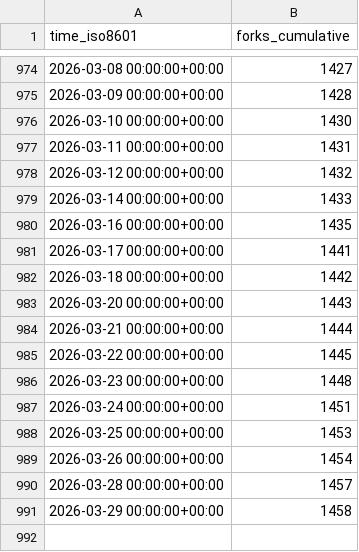
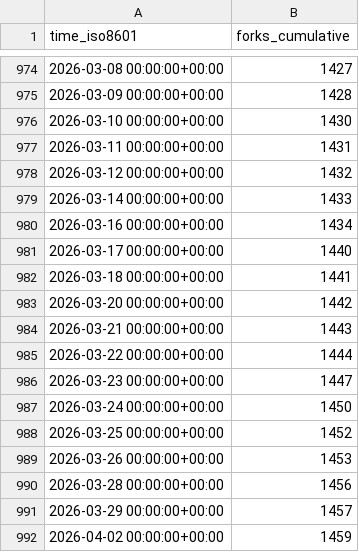
Before and after one commit to Project-MONAI/monai-code-formatter, a CSV file: Project-MONAI/MONAI/ghrs-data/forks.csv, drawn as a sheet; only a part is shown, gaps mark what is left out.

```diff
--- a/Project-MONAI/MONAI/ghrs-data/forks.csv
+++ b/Project-MONAI/MONAI/ghrs-data/forks.csv
@@ -979,13 +979,14 @@ time_iso8601,forks_cumulative
 2026-03-14 00:00:00+00:00,1433
-2026-03-16 00:00:00+00:00,1435
-2026-03-17 00:00:00+00:00,1441
-2026-03-18 00:00:00+00:00,1442
-2026-03-20 00:00:00+00:00,1443
-2026-03-21 00:00:00+00:00,1444
-2026-03-22 00:00:00+00:00,1445
-2026-03-23 00:00:00+00:00,1448
-2026-03-24 00:00:00+00:00,1451
-2026-03-25 00:00:00+00:00,1453
-2026-03-26 00:00:00+00:00,1454
-2026-03-28 00:00:00+00:00,1457
-2026-03-29 00:00:00+00:00,1458
+2026-03-16 00:00:00+00:00,1434
+2026-03-17 00:00:00+00:00,1440
+2026-03-18 00:00:00+00:00,1441
+2026-03-20 00:00:00+00:00,1442
+2026-03-21 00:00:00+00:00,1443
+2026-03-22 00:00:00+00:00,1444
+2026-03-23 00:00:00+00:00,1447
+2026-03-24 00:00:00+00:00,1450
+2026-03-25 00:00:00+00:00,1452
+2026-03-26 00:00:00+00:00,1453
+2026-03-28 00:00:00+00:00,1456
+2026-03-29 00:00:00+00:00,1457
+2026-04-02 00:00:00+00:00,1459
```
Also changed, not shown: Project-MONAI/MONAI/ghrs-data/stargazers.csv.
